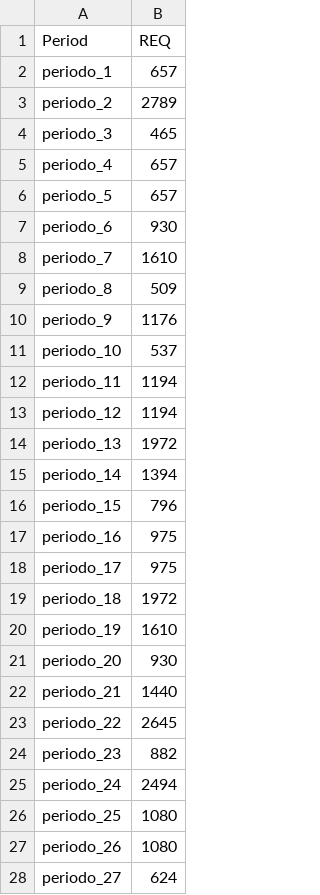
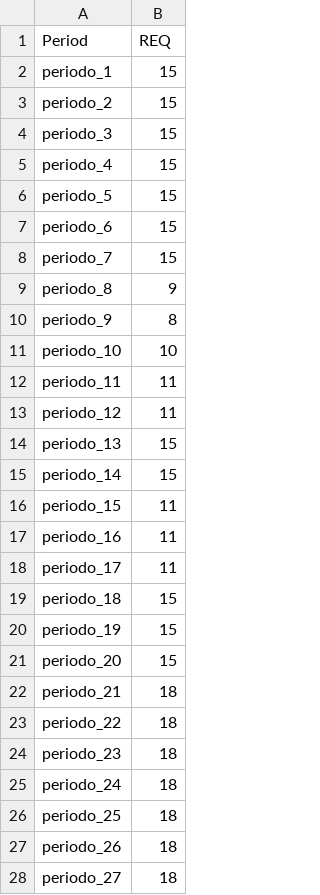
Before and after one commit to johncardona1992/Microservice_GLPK, a CSV file: MILP/P.csv, drawn as a sheet; only a part is shown; the diff covers the shown part only.

```diff
--- a/MILP/P.csv
+++ b/MILP/P.csv
@@ -1,28 +1,28 @@
 Period,REQ
-periodo_1,657
-periodo_2,2789
-periodo_3,465
-periodo_4,657
-periodo_5,657
-periodo_6,930
-periodo_7,1610
-periodo_8,509
-periodo_9,1176
-periodo_10,537
-periodo_11,1194
-periodo_12,1194
-periodo_13,1972
-periodo_14,1394
-periodo_15,796
-periodo_16,975
-periodo_17,975
-periodo_18,1972
-periodo_19,1610
-periodo_20,930
-periodo_21,1440
-periodo_22,2645
-periodo_23,882
-periodo_24,2494
-periodo_25,1080
-periodo_26,1080
-periodo_27,624
+periodo_1,15
+periodo_2,15
+periodo_3,15
+periodo_4,15
+periodo_5,15
+periodo_6,15
+periodo_7,15
+periodo_8,9
+periodo_9,8
+periodo_10,10
+periodo_11,11
+periodo_12,11
+periodo_13,15
+periodo_14,15
+periodo_15,11
+periodo_16,11
+periodo_17,11
+periodo_18,15
+periodo_19,15
+periodo_20,15
+periodo_21,18
+periodo_22,18
+periodo_23,18
+periodo_24,18
+periodo_25,18
+periodo_26,18
+periodo_27,18
```
Also changed, not shown: 64 edited cells elsewhere in this file, MILP/S.csv, 4 other files.
